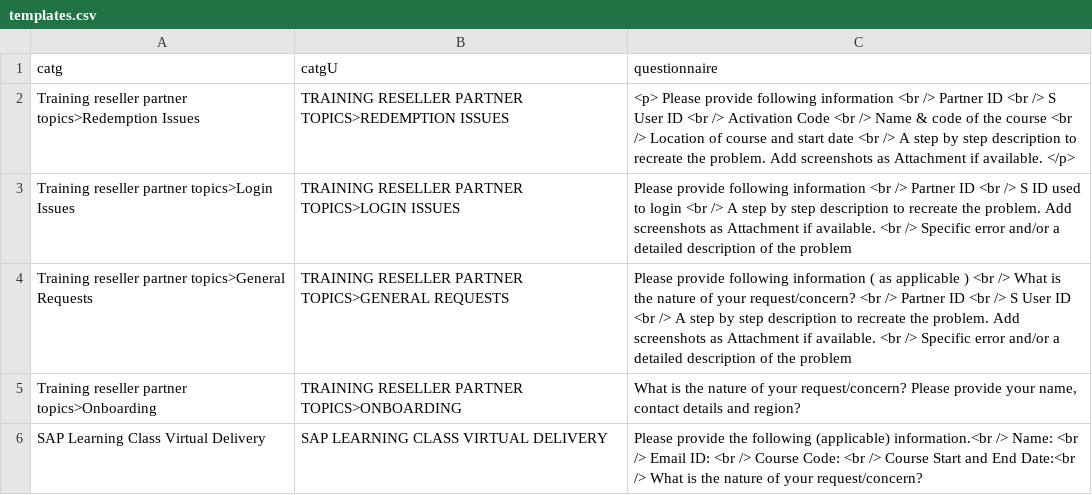
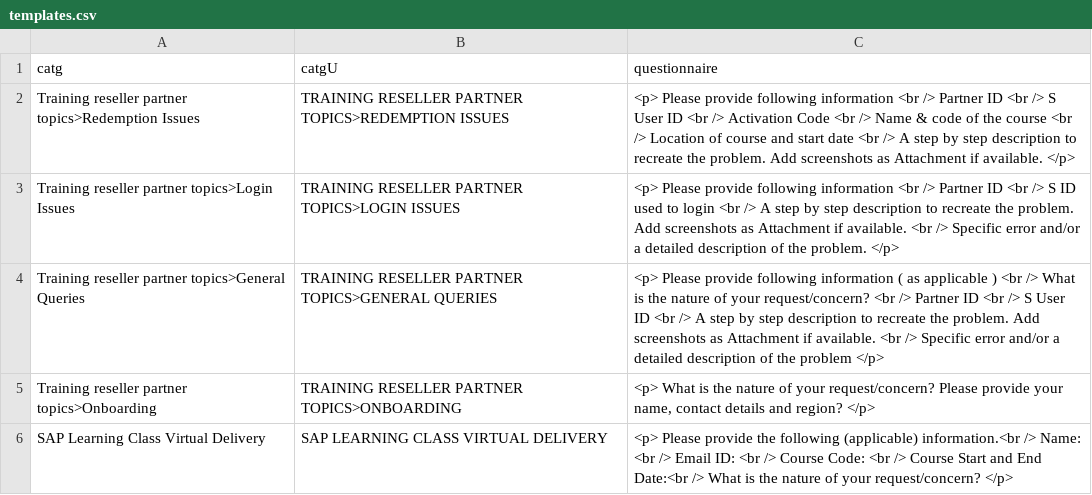
Before and after one commit to sunny13nitk/LSOAPP, a CSV file: srv/src/main/resources/configCatg/templates.csv, drawn as a sheet.

Commit message:
Case Templates 4 Category

```diff
--- a/srv/src/main/resources/configCatg/templates.csv
+++ b/srv/src/main/resources/configCatg/templates.csv
@@ -2,5 +2,5 @@
 Training reseller partner topics>Redemption Issues,TRAINING RESELLER PARTNER TOPICS>REDEMPTION ISSUES,"<p> Please provide following  information <br /> Partner ID <br /> S User ID <br /> Activation Code <br /> Name & code of the course <br /> Location of course and start date <br /> A step by step description to recreate the problem. Add screenshots as Attachment if available. </p>"
-Training reseller partner topics>Login Issues,TRAINING RESELLER PARTNER TOPICS>LOGIN ISSUES,"Please provide following information <br /> Partner ID <br /> S ID used to login <br /> A step by step description to recreate the problem. Add screenshots as Attachment if available. <br /> Specific error and/or a detailed description of the problem"
-Training reseller partner topics>General Requests,TRAINING RESELLER PARTNER TOPICS>GENERAL REQUESTS,"Please provide following information ( as applicable ) <br /> What is the nature of your request/concern? <br /> Partner ID <br /> S User ID <br /> A step by step description to recreate the problem. Add screenshots as Attachment if available. <br /> Specific error and/or a detailed description of the problem"
-Training reseller partner topics>Onboarding,TRAINING RESELLER PARTNER TOPICS>ONBOARDING,"What is the nature of your request/concern? Please provide your name, contact details and region?"
-SAP Learning Class Virtual Delivery,SAP LEARNING CLASS VIRTUAL DELIVERY,"Please provide the following (applicable) information.<br /> Name: <br /> Email ID: <br /> Course Code: <br /> Course Start and End Date:<br /> What is the nature of your request/concern? "
+Training reseller partner topics>Login Issues,TRAINING RESELLER PARTNER TOPICS>LOGIN ISSUES,"<p> Please provide following information <br /> Partner ID <br /> S ID used to login <br /> A step by step description to recreate the problem. Add screenshots as Attachment if available. <br /> Specific error and/or a detailed description of the problem. </p>"
+Training reseller partner topics>General Queries,TRAINING RESELLER PARTNER TOPICS>GENERAL QUERIES,"<p> Please provide following information ( as applicable ) <br /> What is the nature of your request/concern? <br /> Partner ID <br /> S User ID <br /> A step by step description to recreate the problem. Add screenshots as Attachment if available. <br /> Specific error and/or a detailed description of the problem </p> "
+Training reseller partner topics>Onboarding,TRAINING RESELLER PARTNER TOPICS>ONBOARDING,"<p> What is the nature of your request/concern? Please provide your name, contact details and region? </p>"
+SAP Learning Class Virtual Delivery,SAP LEARNING CLASS VIRTUAL DELIVERY,"<p> Please provide the following (applicable) information.<br /> Name: <br /> Email ID: <br /> Course Code: <br /> Course Start and End Date:<br /> What is the nature of your request/concern? </p>"
```
Also changed, not shown: 4 other files.
